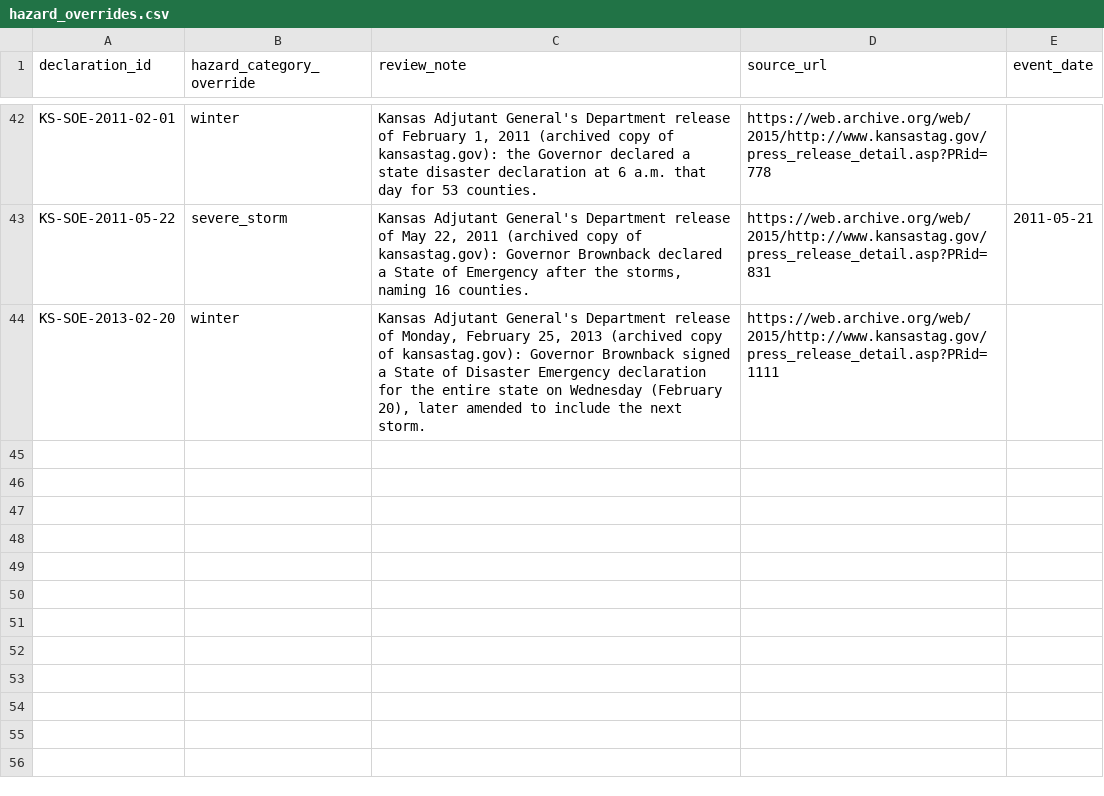
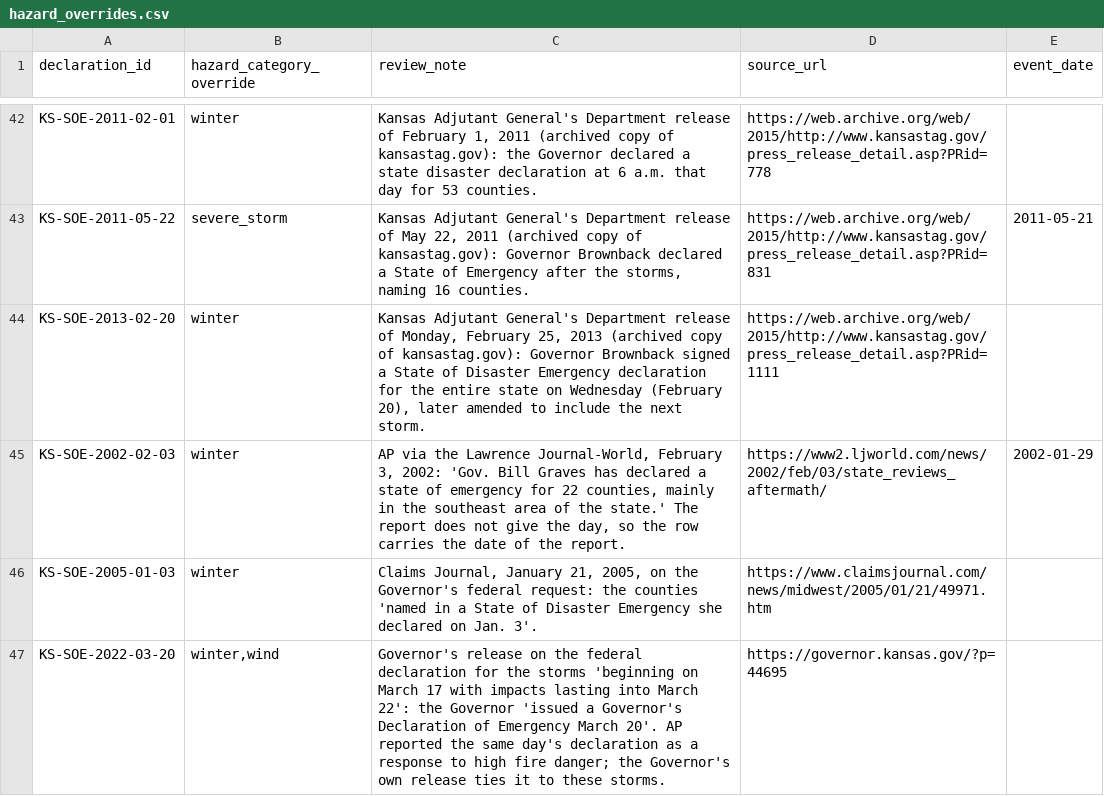
Before and after one commit to Phenom1881/disaster-data, a CSV file: plus/kansas/hazard_overrides.csv, drawn as a sheet; only a part is shown, gaps mark what is left out; the diff names each change by its address in the sheet, - before the commit and + after, or states it on an @@ line.

```diff
--- a/plus/kansas/hazard_overrides.csv
+++ b/plus/kansas/hazard_overrides.csv
+row 45: KS-SOE-2002-02-03 | winter | AP via the Lawrence Journal-World, February 3, 2002: 'Gov. Bill Graves has declared a state of emergency for 22 counties, mainly in the southeast area of the state.' The report does not give the day, so the row carries the date of the report. | https://www2.ljworld.com/news/2002/feb/03/state_reviews_aftermath/ | 2002-01-29
+row 46: KS-SOE-2005-01-03 | winter | Claims Journal, January 21, 2005, on the Governor's federal request: the counties 'named in a State of Disaster Emergency she declared on Jan. 3'. | https://www.claimsjournal.com/news/midwest/2005/01/21/49971.htm
+row 47: KS-SOE-2022-03-20 | winter,wind | Governor's release on the federal declaration for the storms 'beginning on March 17 with impacts lasting into March 22': the Governor 'issued a Governor's Declaration of Emergency March 20'. AP reported the same day's declaration as a response to high fire danger; the Governor's own release ties it to these storms. | https://governor.kansas.gov/?p=44695
```
Also changed, not shown: plus/kansas/manual_declarations.csv, 2 other files.
